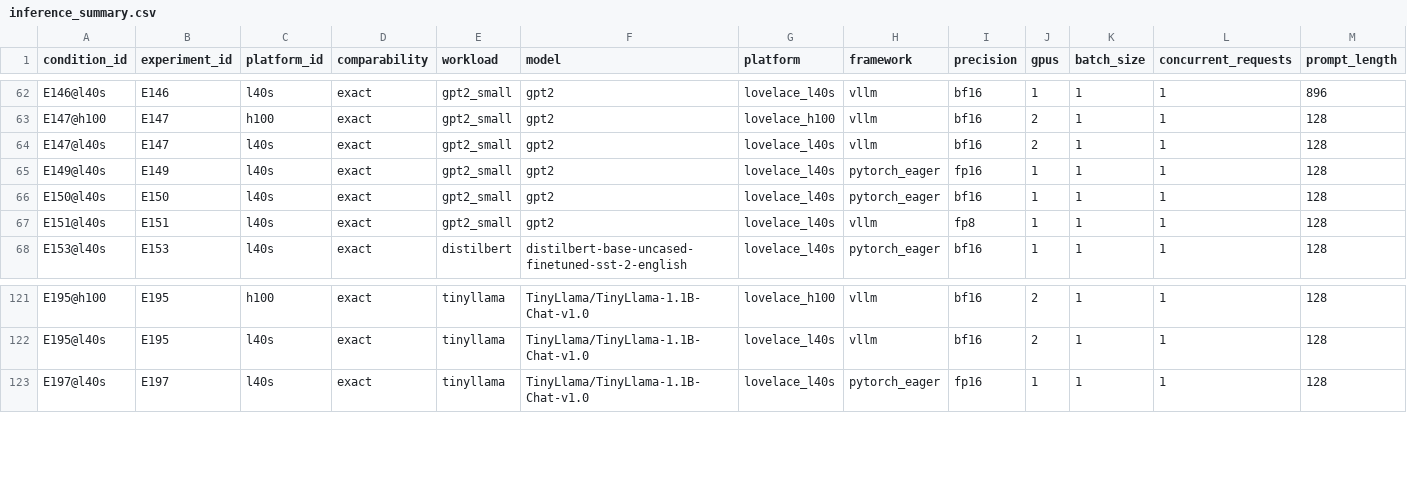
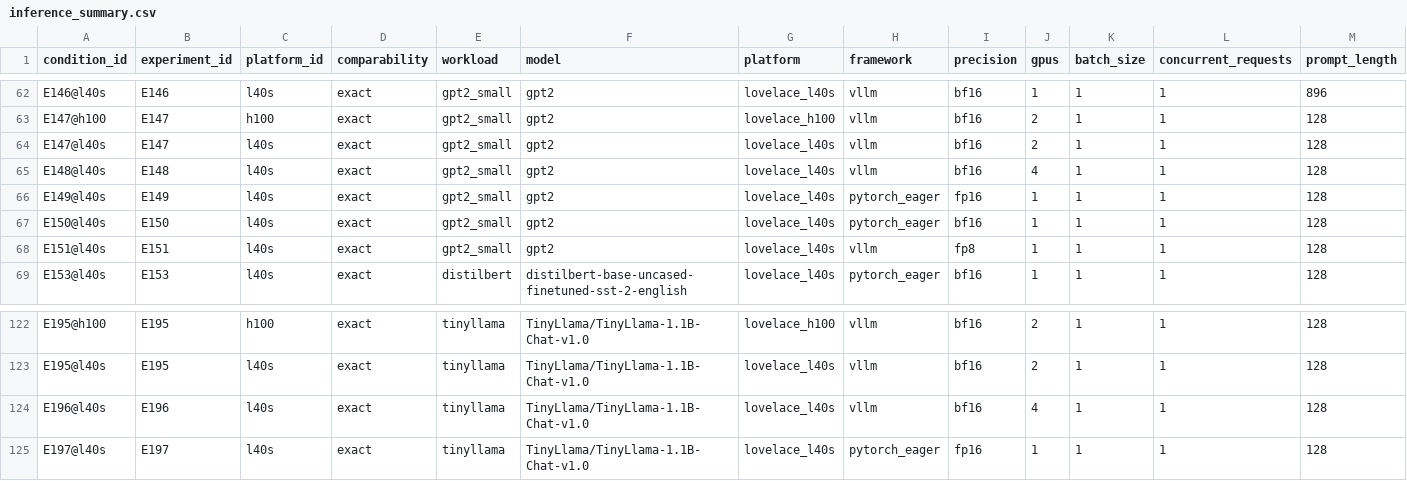
Before and after one commit to koros/hpc-ai-performance-engineering-dashboard, a CSV file: results/analysis/inference_summary.csv, drawn as a sheet; only a part is shown, gaps mark what is left out; rows hold the shown columns only; the diff names each change by its address in the sheet, - before the commit and + after, or states it on an @@ line.

```diff
--- a/results/analysis/inference_summary.csv
+++ b/results/analysis/inference_summary.csv
+row 65: E148@l40s | E148 | l40s | exact | gpt2_small | gpt2 | lovelace_l40s | vllm | bf16 | 4 | 1 | 1 | 128
+row 124: E196@l40s | E196 | l40s | exact | tinyllama | TinyLlama/TinyLlama-1.1B-Chat-v1.0 | lovelace_l40s | vllm | bf16 | 4 | 1 | 1 | 128
```
Also changed, not shown: results/analysis/experiment_rankings.csv, results/analysis/phase_summary.csv, 4 other files.
